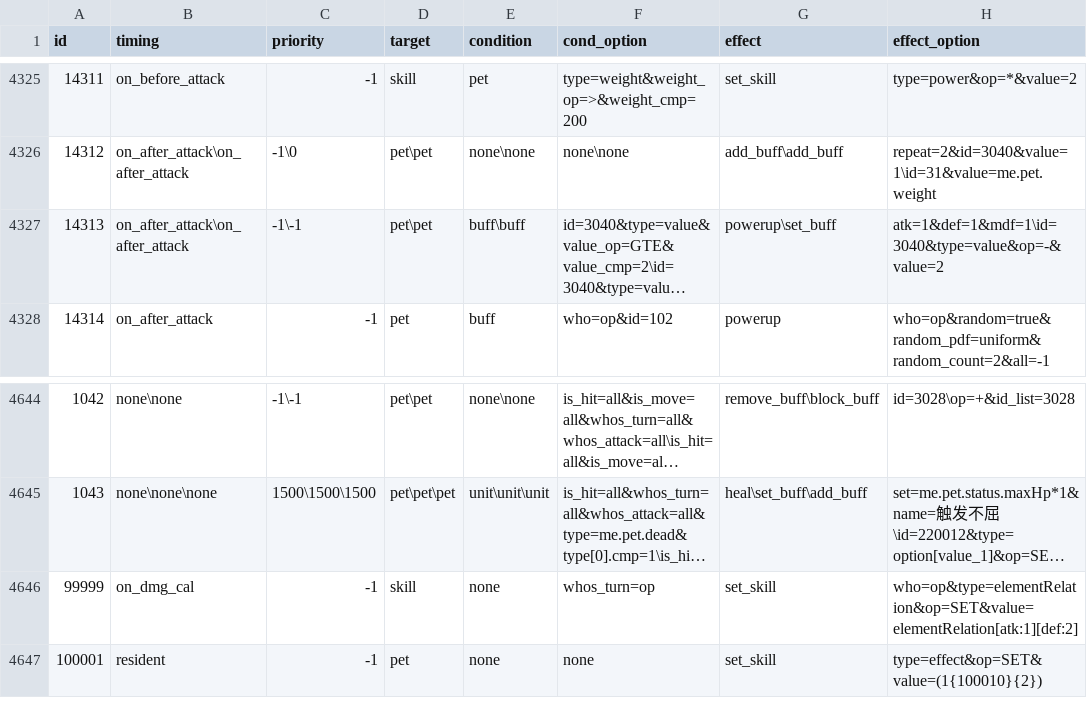
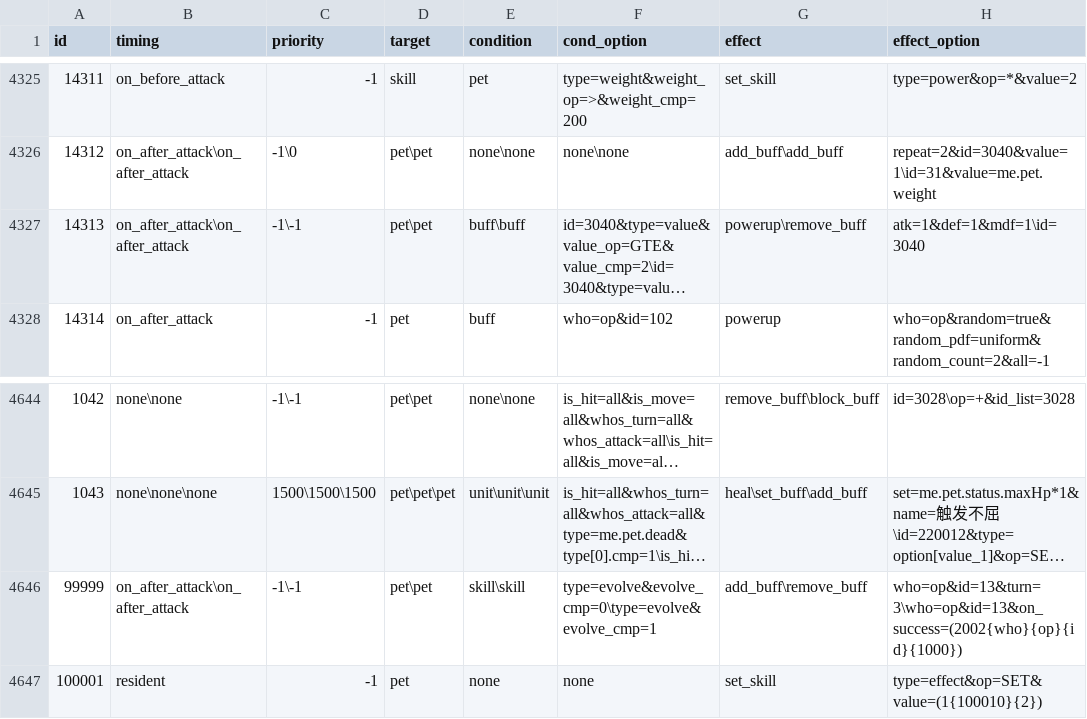
Before and after one commit to Brady29655751/Seer2-Restart-Lite, a CSV file: Assets/Resources/Data/Skills/effect.csv, drawn as a sheet; only a part is shown, gaps mark what is left out; long unchanged cells end in …; the diff names each change by its address in the sheet, - before the commit and + after, or states it on an @@ line.

```diff
--- a/Assets/Resources/Data/Skills/effect.csv
+++ b/Assets/Resources/Data/Skills/effect.csv
-G4327 (effect): powerup\set_buff
+G4327 (effect): powerup\remove_buff
-H4327 (effect_option): atk=1&def=1&mdf=1\id=3040&type=value&op=-&value=2
+H4327 (effect_option): atk=1&def=1&mdf=1\id=3040
-B4646 (timing): on_dmg_cal
+B4646 (timing): on_after_attack\on_after_attack
-C4646 (priority): -1
+C4646 (priority): -1\-1
-D4646 (target): skill
+D4646 (target): pet\pet
-E4646 (condition): none
+E4646 (condition): skill\skill
-F4646 (cond_option): whos_turn=op
+F4646 (cond_option): type=evolve&evolve_cmp=0\type=evolve&evolve_cmp=1
-G4646 (effect): set_skill
+G4646 (effect): add_buff\remove_buff
-H4646 (effect_option): who=op&type=elementRelation&op=SET&value=elementRelation[atk:1][def:2]
+H4646 (effect_option): who=op&id=13&turn=3\who=op&id=13&on_success=(2002{who}{op}{id}{1000})
```
Also changed, not shown: Assets/Resources/Data/Buffs/info.csv, Assets/Resources/Data/Items/effect.csv, 47 other files.
